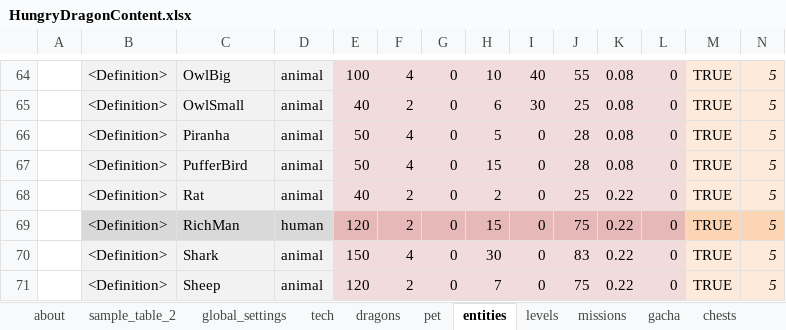
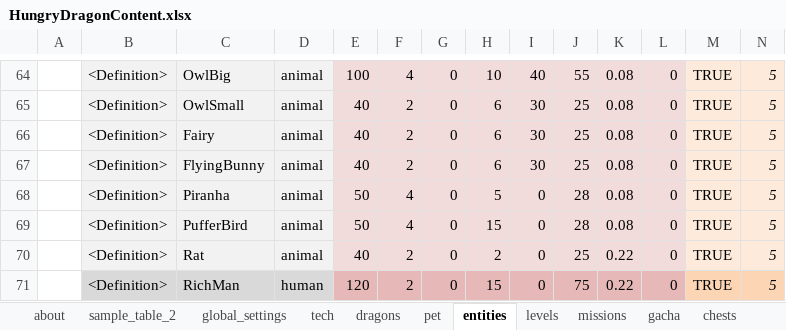
Before and after one commit to nam27062002/hello, an Excel workbook: Docs/Content/HungryDragonContent.xlsx, sheet entities, drawn as a sheet; only a part is shown, gaps mark what is left out; the shorter side is filled out with more unchanged rows; values as stored, in another font and other column widths than the file's, no borders; conditional formats and table styles not drawn; rows hold the shown columns only; the diff names each change by its address in the sheet, - before the commit and + after, or states it on an @@ line.

Commit message:
Fairy and FlyingBunny content and spawner
Former-commit-id: 25e74be47e577e7af8977a2164328c4d7caeb989

```diff
--- a/Docs/Content/HungryDragonContent.xlsx (sheet entities)
+++ b/Docs/Content/HungryDragonContent.xlsx (sheet entities)
+row 66:  | <Definition> | Fairy | animal | 40 | 2 | 0 | 6 | 30 | 25 | 0.08 | 0 | TRUE | 5
+row 67:  | <Definition> | FlyingBunny | animal | 40 | 2 | 0 | 6 | 30 | 25 | 0.08 | 0 | TRUE | 5
```
Also changed, not shown: charts or pictures, 8 other files.
